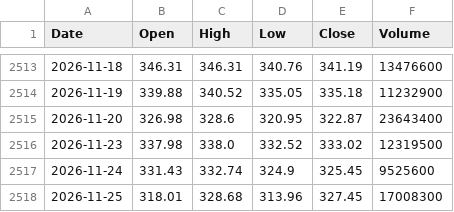
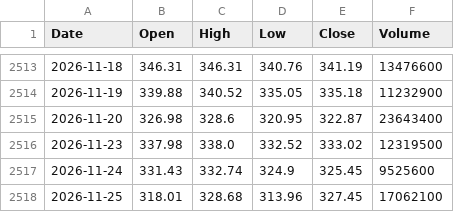
Before and after one commit to anandtpatel/GLD-data, a CSV file: gld_10y.csv, drawn as a sheet; only a part is shown, gaps mark what is left out.

```diff
--- a/gld_10y.csv
+++ b/gld_10y.csv
@@ -2517,2 +2517,2 @@ Date,Open,High,Low,Close,Volume
 2026-11-24,331.43,332.74,324.9,325.45,9525600
-2026-11-25,318.01,328.68,313.96,327.45,17008300
+2026-11-25,318.01,328.68,313.96,327.45,17062100
```
Also changed, not shown: data/fed_odds.csv, vgt/fund_snapshot.csv, 4 other files.
